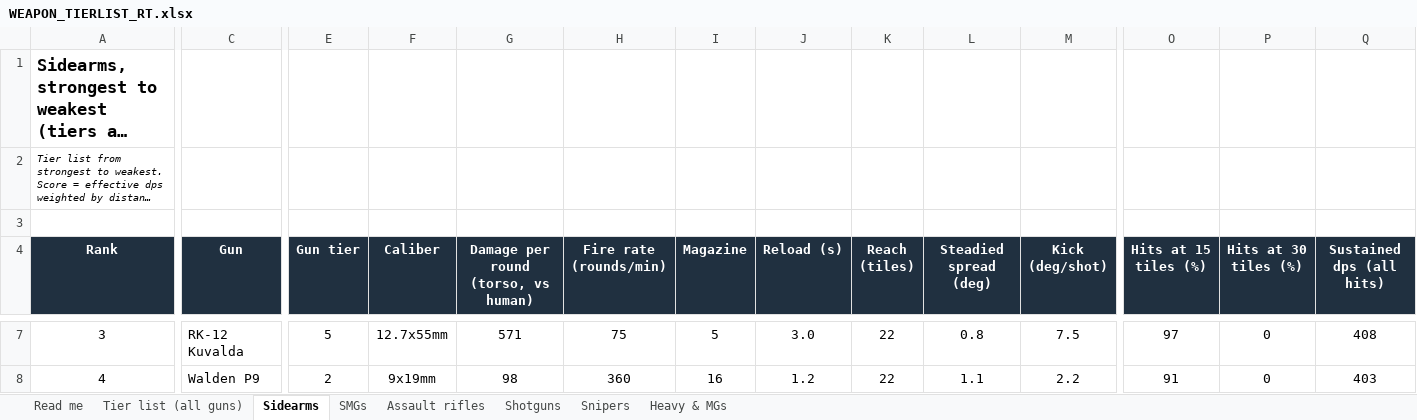
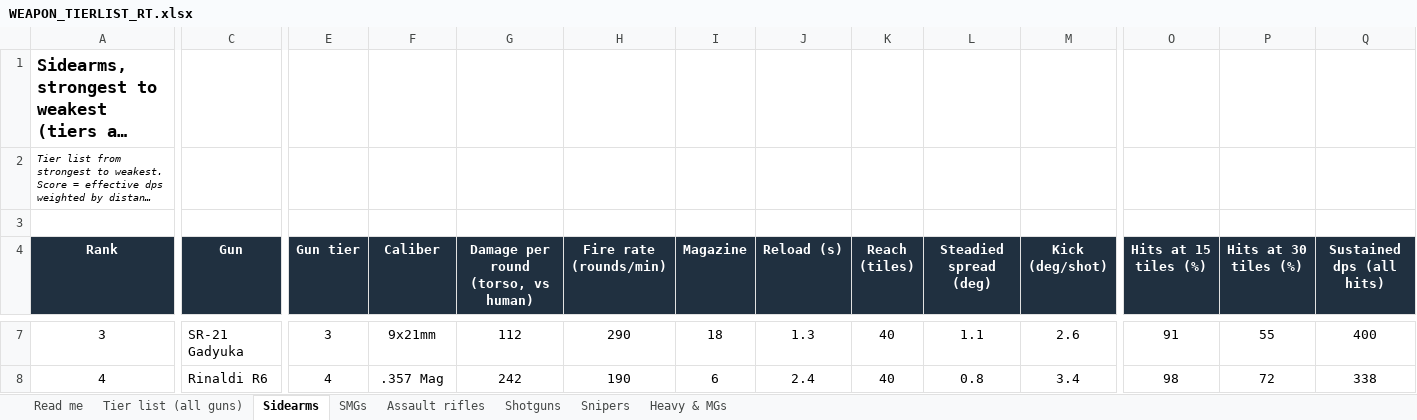
Before and after one commit to grimmylock/agora-vai-action, an Excel workbook: ArtSource/weapons/WEAPON_TIERLIST_RT.xlsx, sheet Sidearms, drawn as a sheet; only a part is shown, gaps mark what is left out; long unchanged cells end in …; values as stored, in another font and other column widths than the file's, no borders; the diff covers the shown part only; the diff names each change by its address in the sheet, - before the commit and + after, or states it on an @@ line.

```diff
--- a/ArtSource/weapons/WEAPON_TIERLIST_RT.xlsx (sheet Sidearms)
+++ b/ArtSource/weapons/WEAPON_TIERLIST_RT.xlsx (sheet Sidearms)
-C7 (Gun): RK-12 Kuvalda
+C7 (Gun): SR-21 Gadyuka
-E7 (Gun tier): 5
+E7 (Gun tier): 3
-F7 (Caliber): 12.7x55mm
+F7 (Caliber): 9x21mm
-G7: 571
+G7: 112
-H7 (Fire rate (rounds/min)): 75
+H7 (Fire rate (rounds/min)): 290
-I7 (Magazine): 5
+I7 (Magazine): 18
-J7 (Reload (s)): 3.0
+J7 (Reload (s)): 1.3
-K7:K8 (Reach (tiles)): 22
+K7:K8 (Reach (tiles)): 40
-L7 (Steadied spread (deg)): 0.8
+L7 (Steadied spread (deg)): 1.1
-M7 (Kick (deg/shot)): 7.5
+M7 (Kick (deg/shot)): 2.6
-O7 (Hits at 15 tiles (%)): 97
+O7 (Hits at 15 tiles (%)): 91
-P7 (Hits at 30 tiles (%)): 0
+P7 (Hits at 30 tiles (%)): 55
-Q7 (Sustained dps (all hits)): 408
+Q7 (Sustained dps (all hits)): 400
-C8 (Gun): Walden P9
+C8 (Gun): Rinaldi R6
-E8 (Gun tier): 2
+E8 (Gun tier): 4
-F8 (Caliber): 9x19mm
+F8 (Caliber): .357 Mag
-G8: 98
+G8: 242
-H8 (Fire rate (rounds/min)): 360
+H8 (Fire rate (rounds/min)): 190
-I8 (Magazine): 16
+I8 (Magazine): 6
-J8 (Reload (s)): 1.2
+J8 (Reload (s)): 2.4
-L8 (Steadied spread (deg)): 1.1
+L8 (Steadied spread (deg)): 0.8
-M8 (Kick (deg/shot)): 2.2
+M8 (Kick (deg/shot)): 3.4
-O8 (Hits at 15 tiles (%)): 91
+O8 (Hits at 15 tiles (%)): 98
-P8 (Hits at 30 tiles (%)): 0
+P8 (Hits at 30 tiles (%)): 72
-Q8 (Sustained dps (all hits)): 403
+Q8 (Sustained dps (all hits)): 338
```
Also changed, not shown: 219 edited cells elsewhere in this sheet, sheet Tier list (all guns), sheet Snipers, sheet Assault rifles, sheet Shotguns, sheet SMGs, sheet Heavy & MGs, 1 other file.
